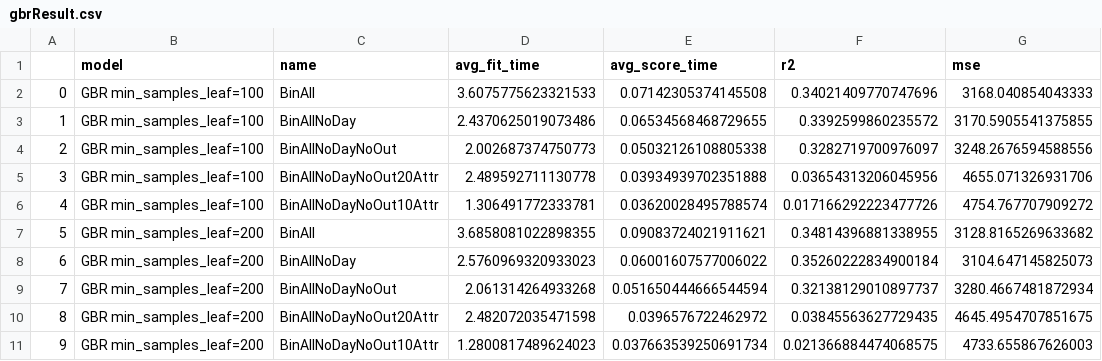
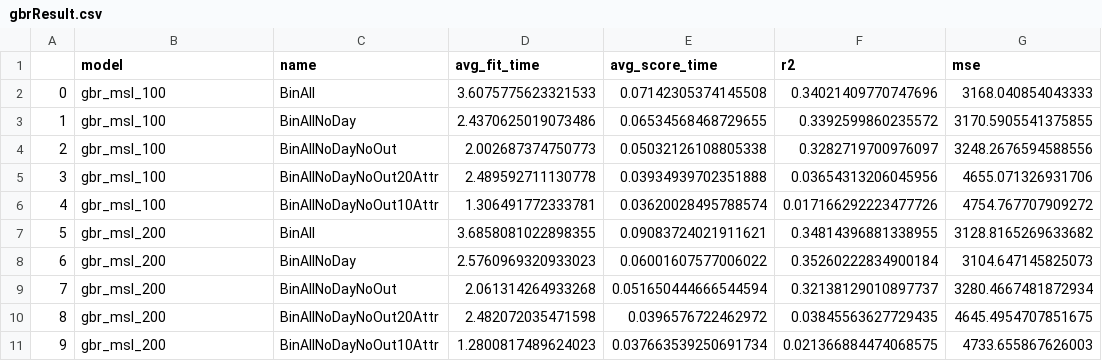
Before and after one commit to theazgra/dataAnalysisCourse, a CSV file: MAD_III/project/gbrResult.csv, drawn as a sheet; only a part is shown; the diff names each change by its address in the sheet, - before the commit and + after, or states it on an @@ line.

```diff
--- a/MAD_III/project/gbrResult.csv
+++ b/MAD_III/project/gbrResult.csv
-B2:B6 (model): GBR min_samples_leaf=100
+B2:B6 (model): gbr_msl_100
-B7:B11 (model): GBR min_samples_leaf=200
+B7:B11 (model): gbr_msl_200
```
Also changed, not shown: MAD_III/project/abrResults.csv, MAD_III/project/hgbrResult.csv, 22 other files.
